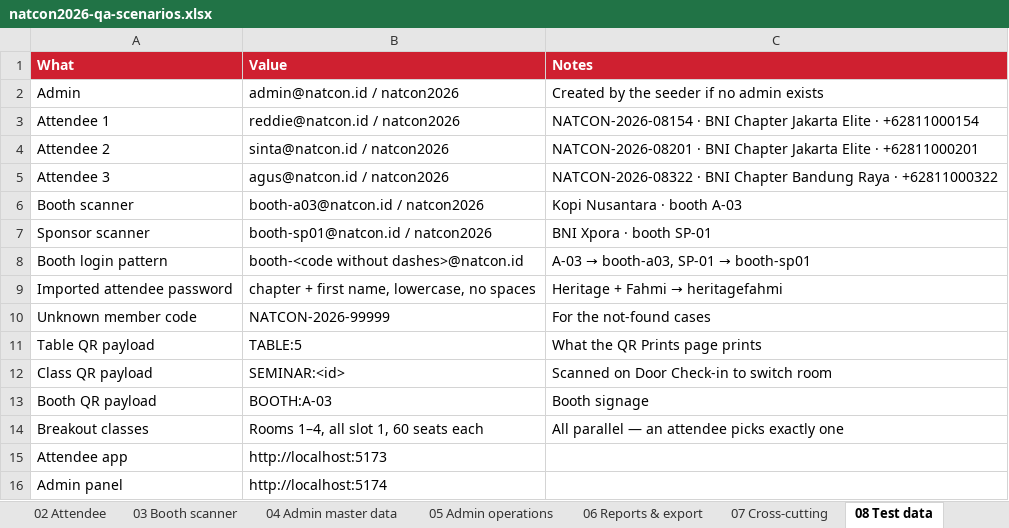
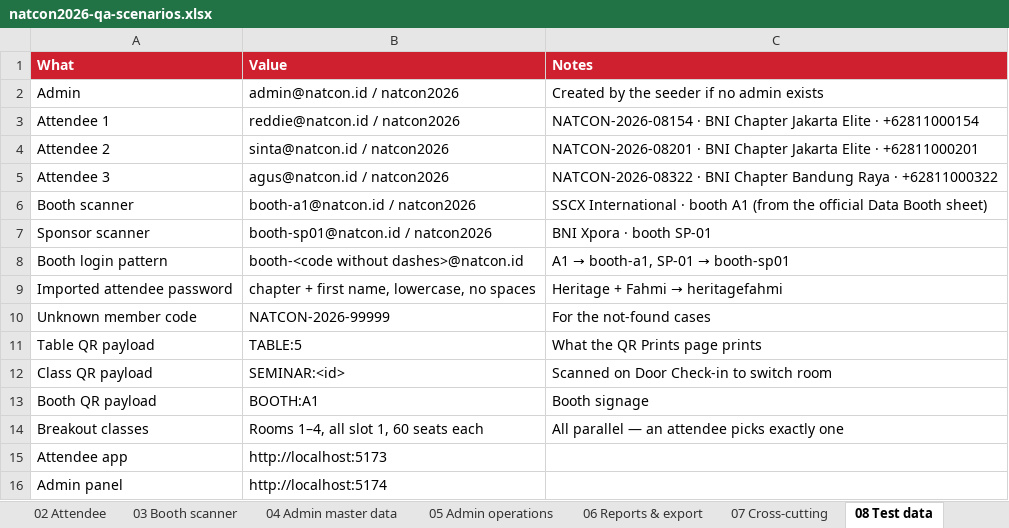
Before and after one commit to syabanf/bni-natcon, an Excel workbook: docs/qa/natcon2026-qa-scenarios.xlsx, sheet 08 Test data, drawn as a sheet; values as stored, in another font and other column widths than the file's, no borders; the diff names each change by its address in the sheet, - before the commit and + after, or states it on an @@ line.

```diff
--- a/docs/qa/natcon2026-qa-scenarios.xlsx (sheet 08 Test data)
+++ b/docs/qa/natcon2026-qa-scenarios.xlsx (sheet 08 Test data)
-B6 (Value): booth-a03@natcon.id / natcon2026
+B6 (Value): booth-a1@natcon.id / natcon2026
-C6 (Notes): Kopi Nusantara · booth A-03
+C6 (Notes): SSCX International · booth A1 (from the official Data Booth sheet)
@@ C8 (Notes): A-03 → booth-a03, SP-01 → booth-sp01 → A1 → booth-a1, SP-01 → booth-sp01 @@
-B13 (Value): BOOTH:A-03
+B13 (Value): BOOTH:A1
```
Also changed, not shown: sheet 01 Auth, sheet 00 Read me, sheet 03 Booth scanner, 8 other files.
